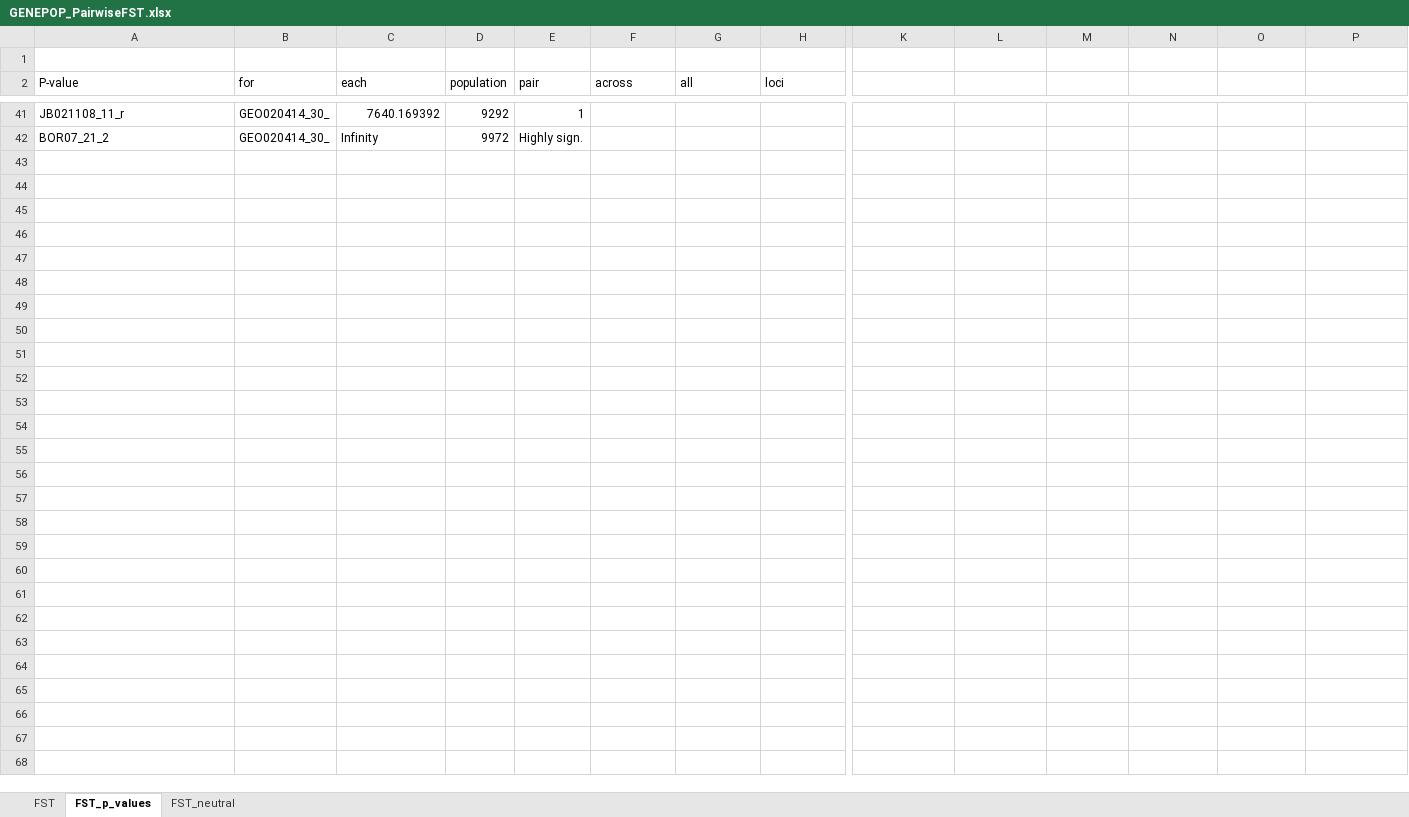
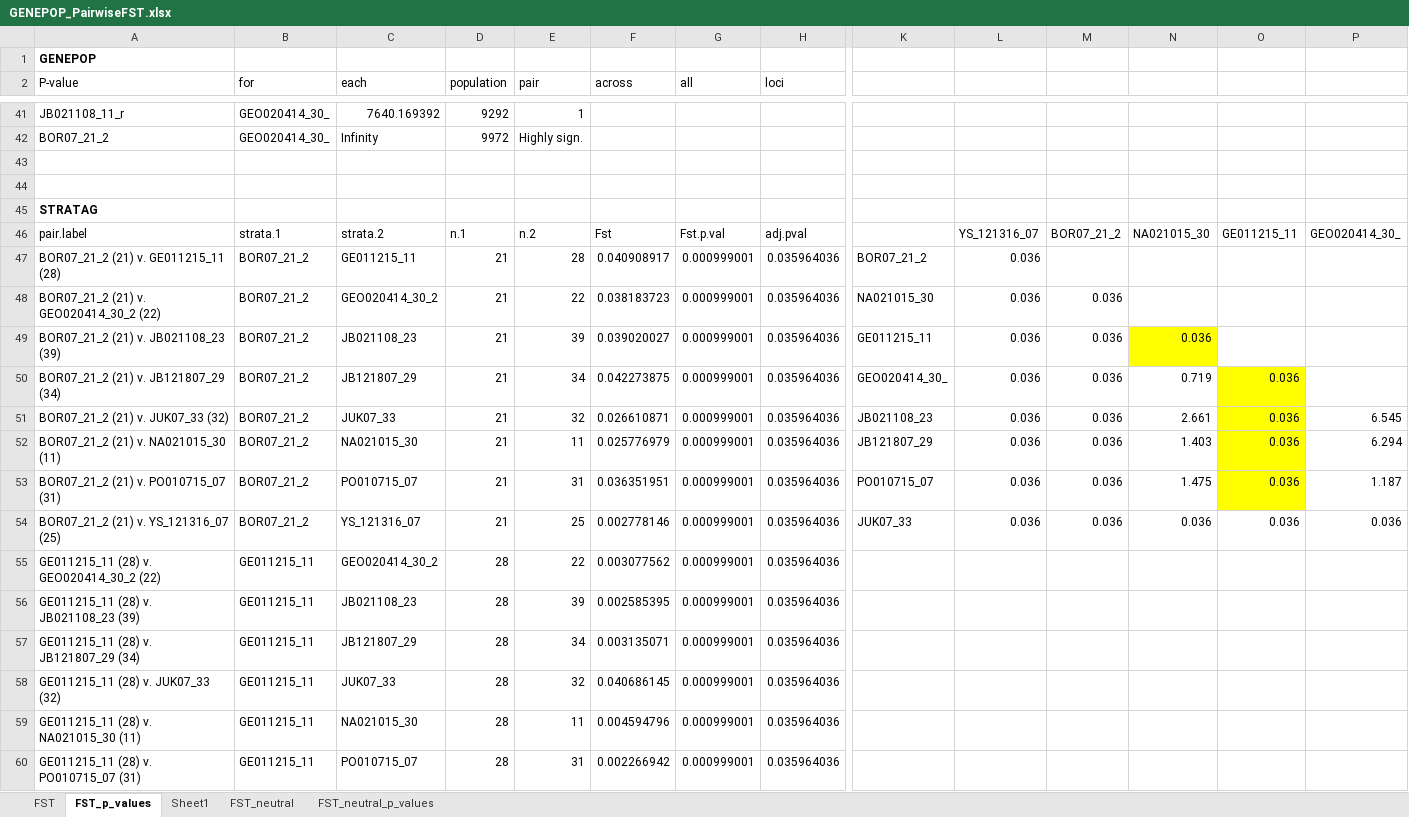
Before and after one commit to mfisher5/Pacific-cod-RADseq, an Excel workbook: results/pop-structure/GENEPOP_PairwiseFST.xlsx, sheet FST_p_values, drawn as a sheet; only a part is shown, gaps mark what is left out; values as stored, in another font and other column widths than the file's, no borders; rows hold the shown columns only; the diff covers the shown part only; the diff names each change by its address in the sheet, - before the commit and + after, or states it on an @@ line.

Commit message:
recalc p values for Table S1

```diff
--- a/results/pop-structure/GENEPOP_PairwiseFST.xlsx (sheet FST_p_values)
+++ b/results/pop-structure/GENEPOP_PairwiseFST.xlsx (sheet FST_p_values)
+sheet tab: Sheet1
+sheet tab: FST_neutral_p_values
-A1 (P-value): (empty)
+A1 (P-value): GENEPOP
+row 43: (empty)
+row 44: (empty)
+row 45: STRATAG
+row 46: pair.label | strata.1 | strata.2 | n.1 | n.2 | Fst | Fst.p.val | adj.pval |  | YS_121316_07 | BOR07_21_2 | NA021015_30 | GE011215_11 | GEO020414_30_
+row 47: BOR07_21_2 (21) v. GE011215_11 (28) | BOR07_21_2 | GE011215_11 | 21 | 28 | 0.040908917 | 0.000999001 | 0.035964036 | BOR07_21_2 | 0.036
+row 48: BOR07_21_2 (21) v. GEO020414_30_2 (22) | BOR07_21_2 | GEO020414_30_2 | 21 | 22 | 0.038183723 | 0.000999001 | 0.035964036 | NA021015_30 | 0.036 | 0.036
+row 49: BOR07_21_2 (21) v. JB021108_23 (39) | BOR07_21_2 | JB021108_23 | 21 | 39 | 0.039020027 | 0.000999001 | 0.035964036 | GE011215_11 | 0.036 | 0.036 | 0.036
+row 50: BOR07_21_2 (21) v. JB121807_29 (34) | BOR07_21_2 | JB121807_29 | 21 | 34 | 0.042273875 | 0.000999001 | 0.035964036 | GEO020414_30_ | 0.036 | 0.036 | 0.719 | 0.036
+row 51: BOR07_21_2 (21) v. JUK07_33 (32) | BOR07_21_2 | JUK07_33 | 21 | 32 | 0.026610871 | 0.000999001 | 0.035964036 | JB021108_23 | 0.036 | 0.036 | 2.661 | 0.036 | 6.545
+row 52: BOR07_21_2 (21) v. NA021015_30 (11) | BOR07_21_2 | NA021015_30 | 21 | 11 | 0.025776979 | 0.000999001 | 0.035964036 | JB121807_29 | 0.036 | 0.036 | 1.403 | 0.036 | 6.294
+row 53: BOR07_21_2 (21) v. PO010715_07 (31) | BOR07_21_2 | PO010715_07 | 21 | 31 | 0.036351951 | 0.000999001 | 0.035964036 | PO010715_07 | 0.036 | 0.036 | 1.475 | 0.036 | 1.187
+row 54: BOR07_21_2 (21) v. YS_121316_07 (25) | BOR07_21_2 | YS_121316_07 | 21 | 25 | 0.002778146 | 0.000999001 | 0.035964036 | JUK07_33 | 0.036 | 0.036 | 0.036 | 0.036 | 0.036
+row 55: GE011215_11 (28) v. GEO020414_30_2 (22) | GE011215_11 | GEO020414_30_2 | 28 | 22 | 0.003077562 | 0.000999001 | 0.035964036
+row 56: GE011215_11 (28) v. JB021108_23 (39) | GE011215_11 | JB021108_23 | 28 | 39 | 0.002585395 | 0.000999001 | 0.035964036
+row 57: GE011215_11 (28) v. JB121807_29 (34) | GE011215_11 | JB121807_29 | 28 | 34 | 0.003135071 | 0.000999001 | 0.035964036
+row 58: GE011215_11 (28) v. JUK07_33 (32) | GE011215_11 | JUK07_33 | 28 | 32 | 0.040686145 | 0.000999001 | 0.035964036
+row 59: GE011215_11 (28) v. NA021015_30 (11) | GE011215_11 | NA021015_30 | 28 | 11 | 0.004594796 | 0.000999001 | 0.035964036
+row 60: GE011215_11 (28) v. PO010715_07 (31) | GE011215_11 | PO010715_07 | 28 | 31 | 0.002266942 | 0.000999001 | 0.035964036
```
Also changed, not shown: 22 added rows and 54 edited cells elsewhere in this sheet, sheet FST_neutral, 5 other files.
